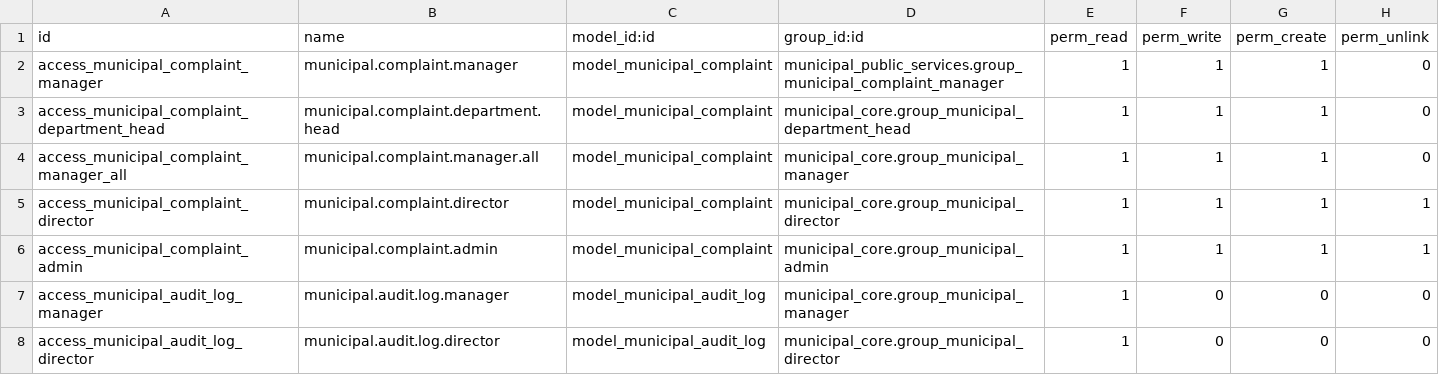
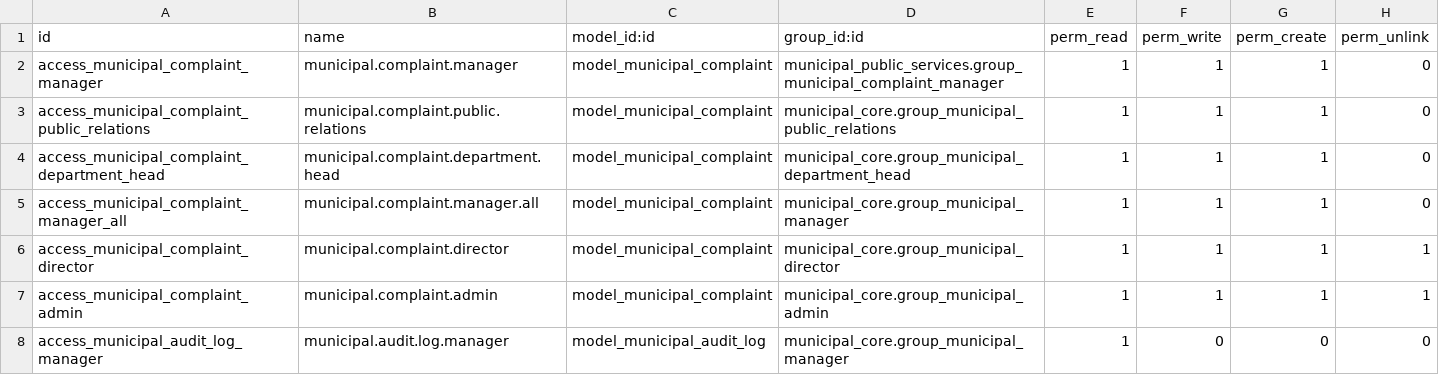
Before and after one commit to aimongoliatushig-cloud/tengertech-webapp, a CSV file: odoo_addons/municipal_public_services/security/ir.model.access.csv, drawn as a sheet; only a part is shown; the shorter side is filled out with more unchanged rows; the diff names each change by its address in the sheet, - before the commit and + after, or states it on an @@ line.

```diff
--- a/odoo_addons/municipal_public_services/security/ir.model.access.csv
+++ b/odoo_addons/municipal_public_services/security/ir.model.access.csv
+row 3: access_municipal_complaint_public_relations | municipal.complaint.public.relations | model_municipal_complaint | municipal_core.group_municipal_public_relations | 1 | 1 | 1 | 0
```
Also changed, not shown: odoo_addons/municipal_core/security/ir.model.access.csv, 9 other files.
